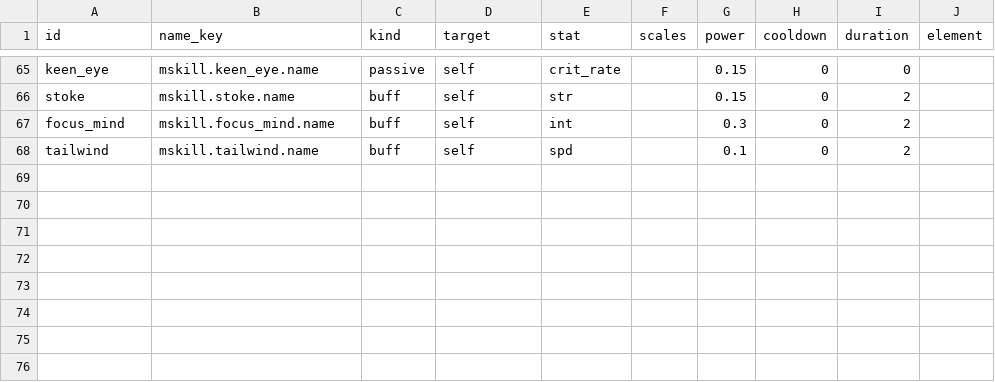
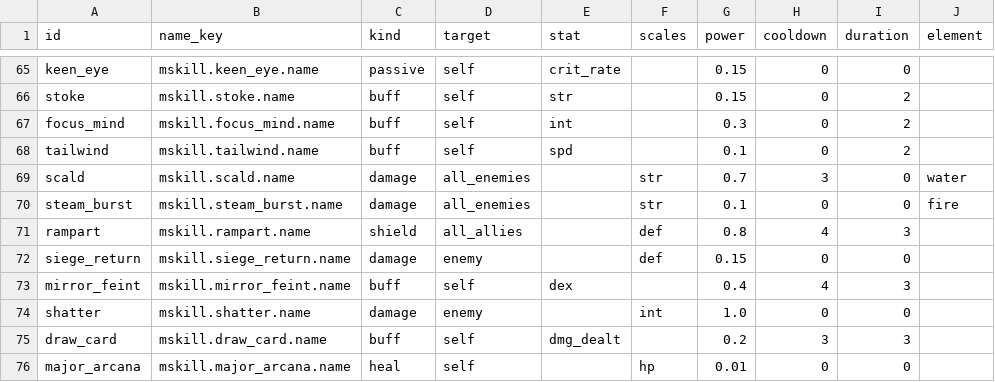
Before and after one commit to kjew2/MonStack, a CSV file: content_src/monster_skills.csv, drawn as a sheet; only a part is shown, gaps mark what is left out; the diff names each change by its address in the sheet, - before the commit and + after, or states it on an @@ line.

```diff
--- a/content_src/monster_skills.csv
+++ b/content_src/monster_skills.csv
+row 69: scald | mskill.scald.name | damage | all_enemies |  | str | 0.7 | 3 | 0 | water
+row 70: steam_burst | mskill.steam_burst.name | damage | all_enemies |  | str | 0.1 | 0 | 0 | fire
+row 71: rampart | mskill.rampart.name | shield | all_allies |  | def | 0.8 | 4 | 3
+row 72: siege_return | mskill.siege_return.name | damage | enemy |  | def | 0.15 | 0 | 0
+row 73: mirror_feint | mskill.mirror_feint.name | buff | self | dex |  | 0.4 | 4 | 3
+row 74: shatter | mskill.shatter.name | damage | enemy |  | int | 1.0 | 0 | 0
+row 75: draw_card | mskill.draw_card.name | buff | self | dmg_dealt |  | 0.2 | 3 | 3
+row 76: major_arcana | mskill.major_arcana.name | heal | self |  | hp | 0.01 | 0 | 0
```
Also changed, not shown: content_src/strings.csv, content_src/tree_nodes.csv, 33 other files.
